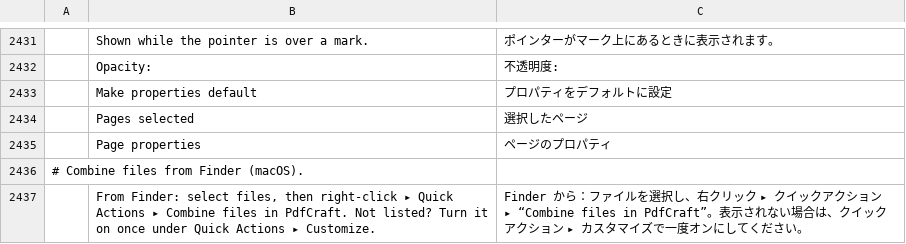
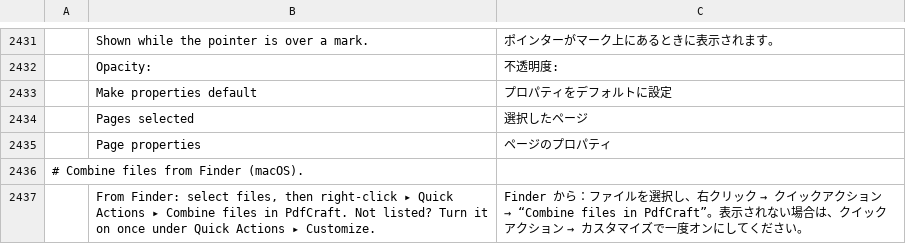
Before and after one commit to OddTony/clone.pdfcraft, a TSV file: crates/ui-egui/src/i18n/ja.tsv, drawn as a sheet; only a part is shown, gaps mark what is left out; the diff names each change by its address in the sheet, - before the commit and + after, or states it on an @@ line.

```diff
--- a/crates/ui-egui/src/i18n/ja.tsv
+++ b/crates/ui-egui/src/i18n/ja.tsv
@@ C2437: …リック ▸ クイックアクション ▸ “Combine files in PdfCraft”。表示されない場合は、クイックアクション ▸ カスタマ… → …リック → クイックアクション → “Combine files in PdfCraft”。表示されない場合は、クイックアクション → カスタマ… @@
```
Also changed, not shown: crates/ui-egui/src/i18n/ar.tsv, crates/ui-egui/src/i18n/kk.tsv, 3 other files.
